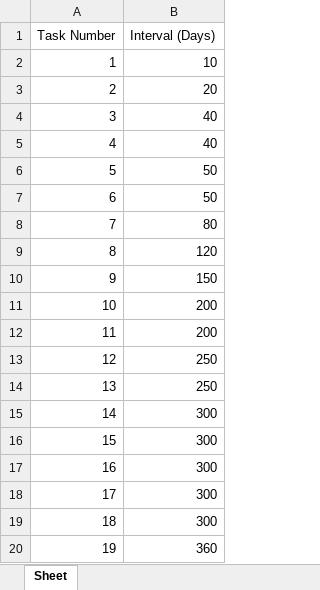
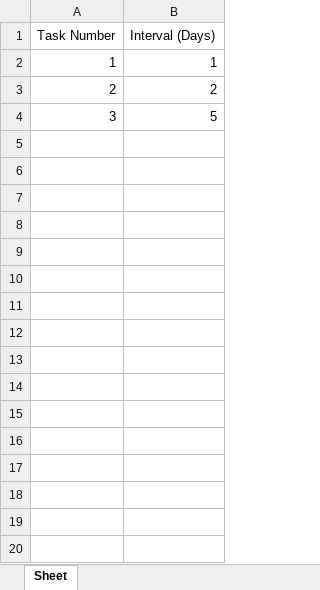
Before and after one commit to Jowjokiyolo/MaintenanceECOFly, an Excel workbook: sorted_maintenance_tasks.xlsx, sheet Sheet, drawn as a sheet; only a part is shown; values as stored, in another font and other column widths than the file's, no borders; the diff covers the shown part only; the diff names each change by its address in the sheet, - before the commit and + after, or states it on an @@ line.

```diff
--- a/sorted_maintenance_tasks.xlsx (sheet Sheet)
+++ b/sorted_maintenance_tasks.xlsx (sheet Sheet)
-B2 (Interval (Days)): 10
+B2 (Interval (Days)): 1
-B3 (Interval (Days)): 20
+B3 (Interval (Days)): 2
-B4 (Interval (Days)): 40
+B4 (Interval (Days)): 5
-row 5: 4 | 40
-row 6: 5 | 50
-row 7: 6 | 50
-row 8: 7 | 80
-row 9: 8 | 120
-row 10: 9 | 150
-row 11: 10 | 200
-row 12: 11 | 200
-row 13: 12 | 250
-row 14: 13 | 250
-row 15: 14 | 300
-row 16: 15 | 300
-row 17: 16 | 300
-row 18: 17 | 300
-row 19: 18 | 300
-row 20: 19 | 360
```
Also changed, not shown: 22 removed rows elsewhere in this sheet, maintenance_schedule.xlsx, 1 other file.
